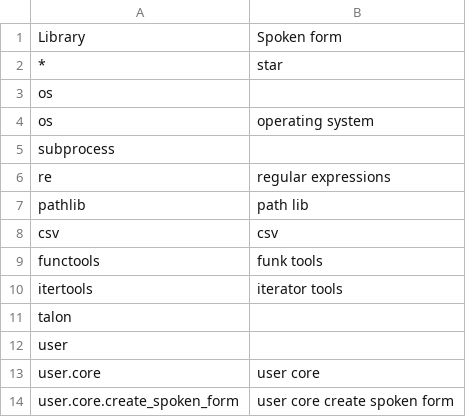
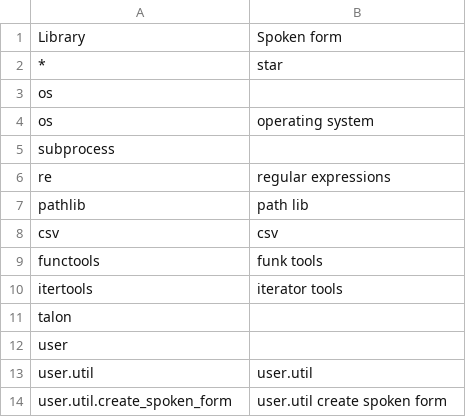
Before and after one commit to wenkokke/talon-user, a CSV file: settings/code/python/libraries.csv, drawn as a sheet.

```diff
--- a/settings/code/python/libraries.csv
+++ b/settings/code/python/libraries.csv
@@ -12,3 +12,3 @@ talon
 user
-user.core                    , user core
-user.core.create_spoken_form , user core create spoken form
+user.util                    , user.util
+user.util.create_spoken_form , user.util create spoken form
```
Also changed, not shown: settings/file_extension.csv, 19 other files.
